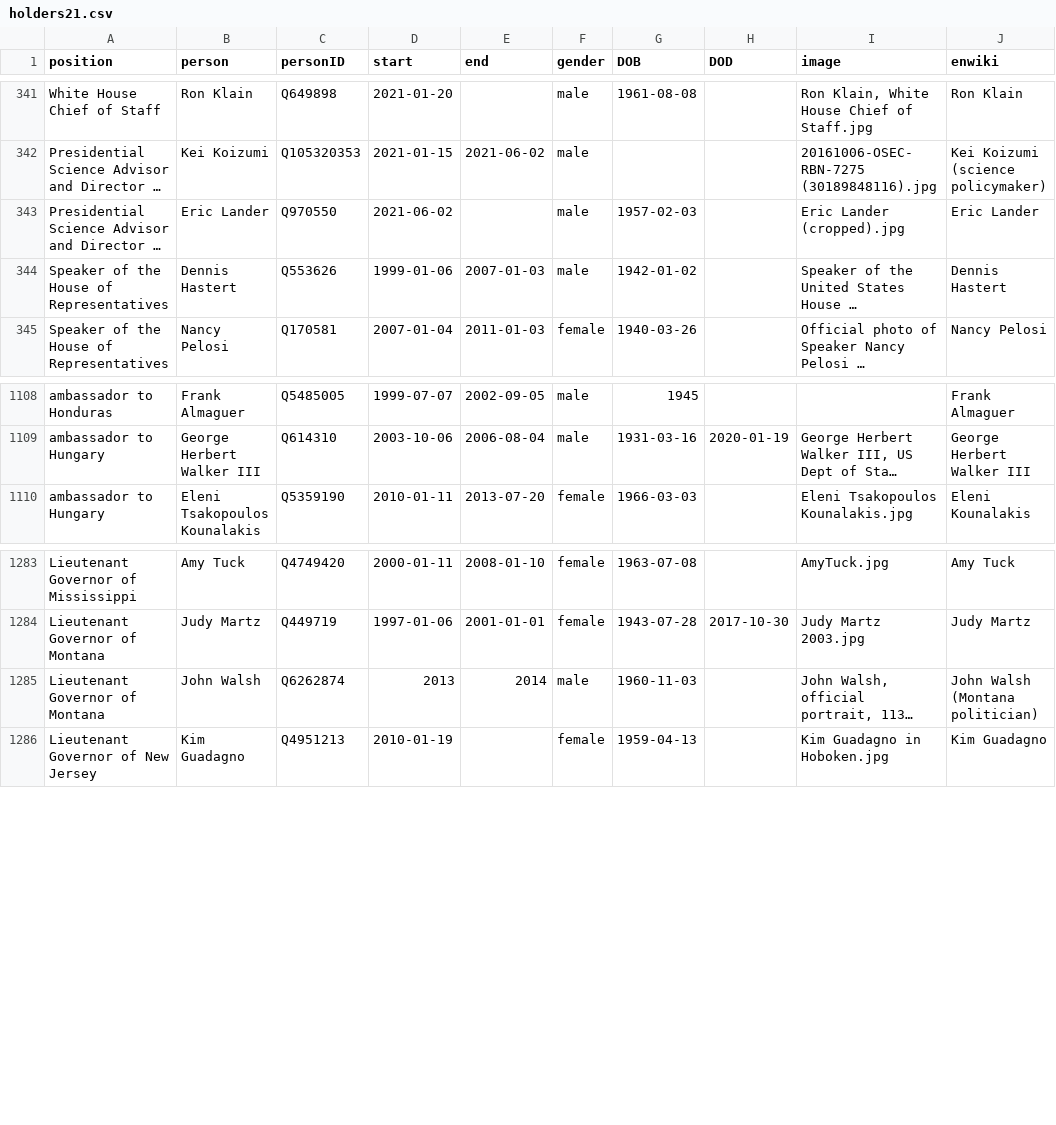
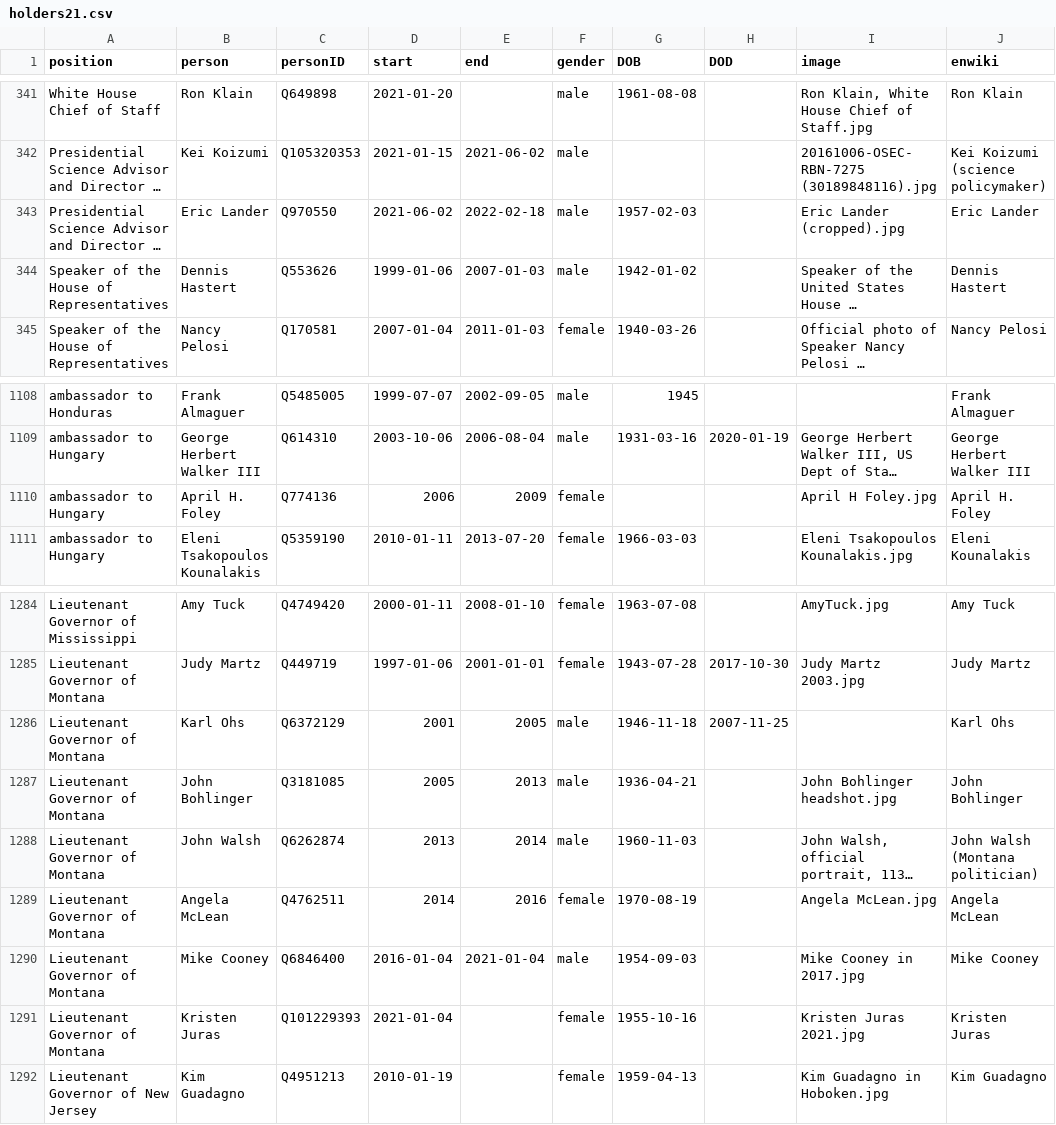
Before and after one commit to every-politician-scrapers/us-cabinet, a CSV file: html/holders21.csv, drawn as a sheet; only a part is shown, gaps mark what is left out; long unchanged cells end in …; the diff names each change by its address in the sheet, - before the commit and + after, or states it on an @@ line.

```diff
--- a/html/holders21.csv
+++ b/html/holders21.csv
-E343 (end): (empty)
+E343 (end): 2022-02-18
+row 1110: ambassador to Hungary | April H. Foley | Q774136 | 2006 | 2009 | female |  |  | April H Foley.jpg | April H. Foley
+row 1286: Lieutenant Governor of Montana | Karl Ohs | Q6372129 | 2001 | 2005 | male | 1946-11-18 | 2007-11-25 |  | Karl Ohs
+row 1287: Lieutenant Governor of Montana | John Bohlinger | Q3181085 | 2005 | 2013 | male | 1936-04-21 |  | John Bohlinger headshot.jpg | John Bohlinger
+row 1289: Lieutenant Governor of Montana | Angela McLean | Q4762511 | 2014 | 2016 | female | 1970-08-19 |  | Angela McLean.jpg | Angela McLean
+row 1290: Lieutenant Governor of Montana | Mike Cooney | Q6846400 | 2016-01-04 | 2021-01-04 | male | 1954-09-03 |  | Mike Cooney in 2017.jpg | Mike Cooney
+row 1291: Lieutenant Governor of Montana | Kristen Juras | Q101229393 | 2021-01-04 |  | female | 1955-10-16 |  | Kristen Juras 2021.jpg | Kristen Juras
```
Also changed, not shown: 1 other file.
